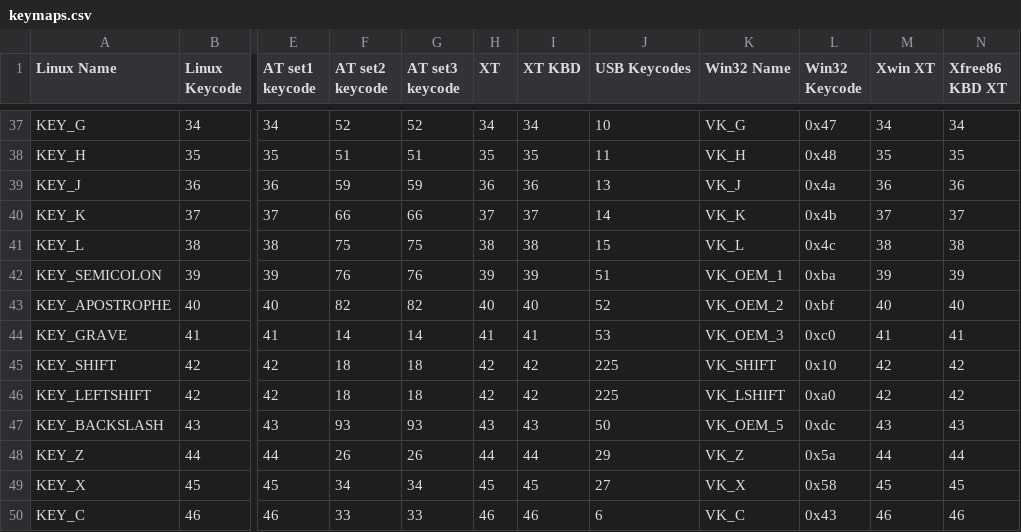
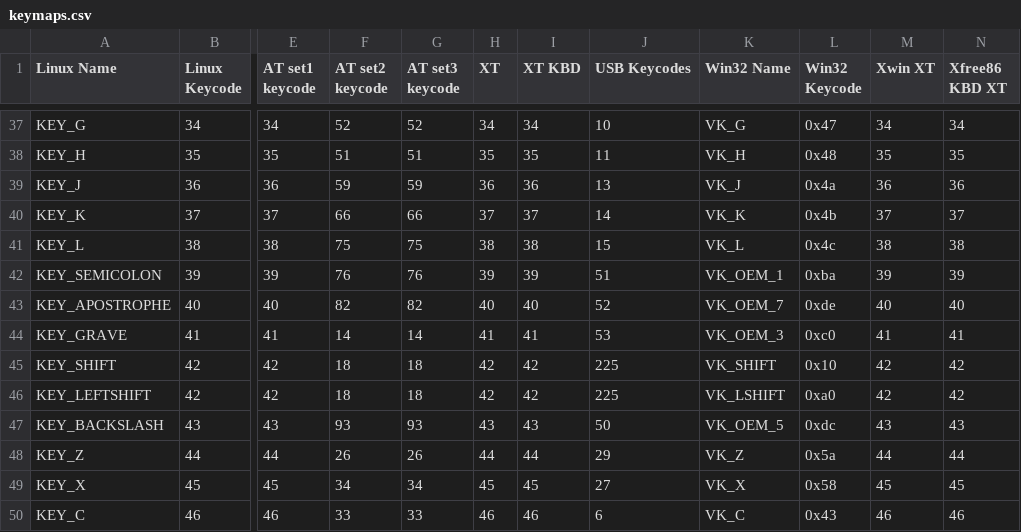
Before and after one commit to flexVDI/spice-gtk, a CSV file: gtk/keymaps.csv, drawn as a sheet; only a part is shown, gaps mark what is left out; the diff names each change by its address in the sheet, - before the commit and + after, or states it on an @@ line.

Commit message:
win32: fix quote key handling
Fix keymaps to correctly handle the quote key.

https://bugzilla.redhat.com/show_bug.cgi?id=856317

```diff
--- a/gtk/keymaps.csv
+++ b/gtk/keymaps.csv
-K43 (Win32 Name): VK_OEM_2
+K43 (Win32 Name): VK_OEM_7
-L43 (Win32 Keycode): 0xbf
+L43 (Win32 Keycode): 0xde
```
